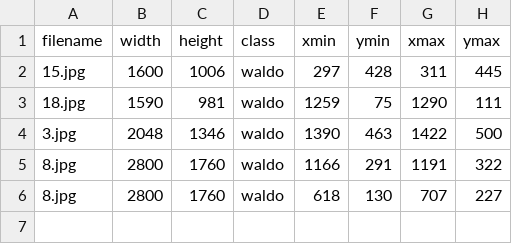
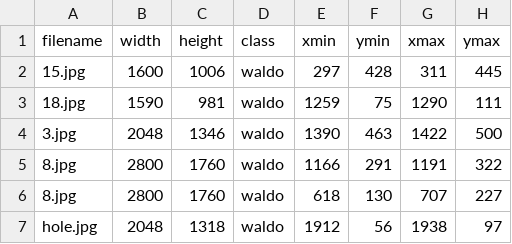
Before and after one commit to giulic3/WALL-Y, a CSV file: data/test_annotations.csv, drawn as a sheet.

Commit message:
update img and annotations -only face

```diff
--- a/data/test_annotations.csv
+++ b/data/test_annotations.csv
@@ -6 +6,2 @@ filename,width,height,class,xmin,ymin,xmax,ymax
 8.jpg,2800,1760,waldo,618,130,707,227
+hole.jpg,2048,1318,waldo,1912,56,1938,97
```
Also changed, not shown: 10 other files.
